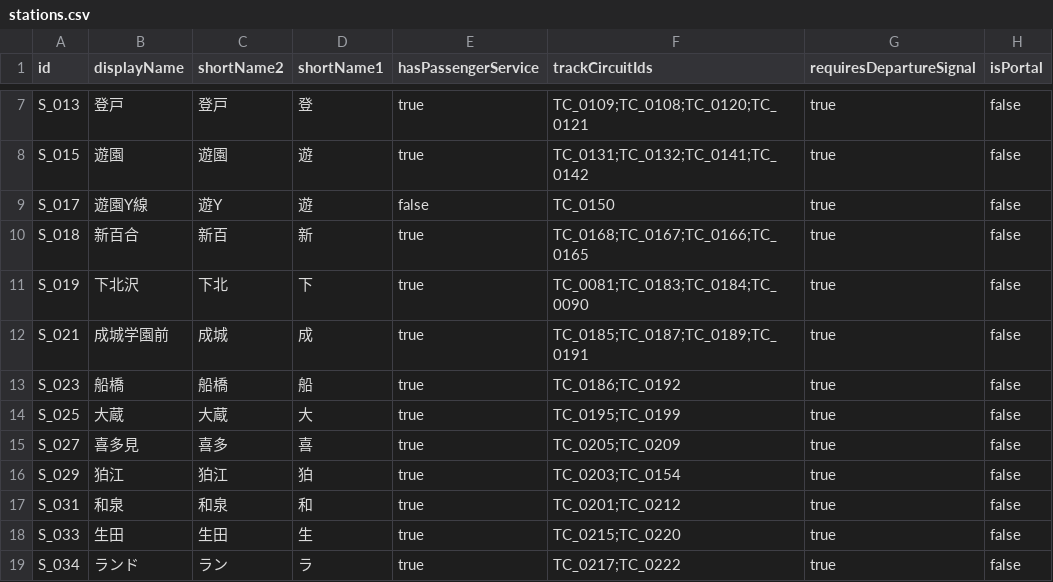
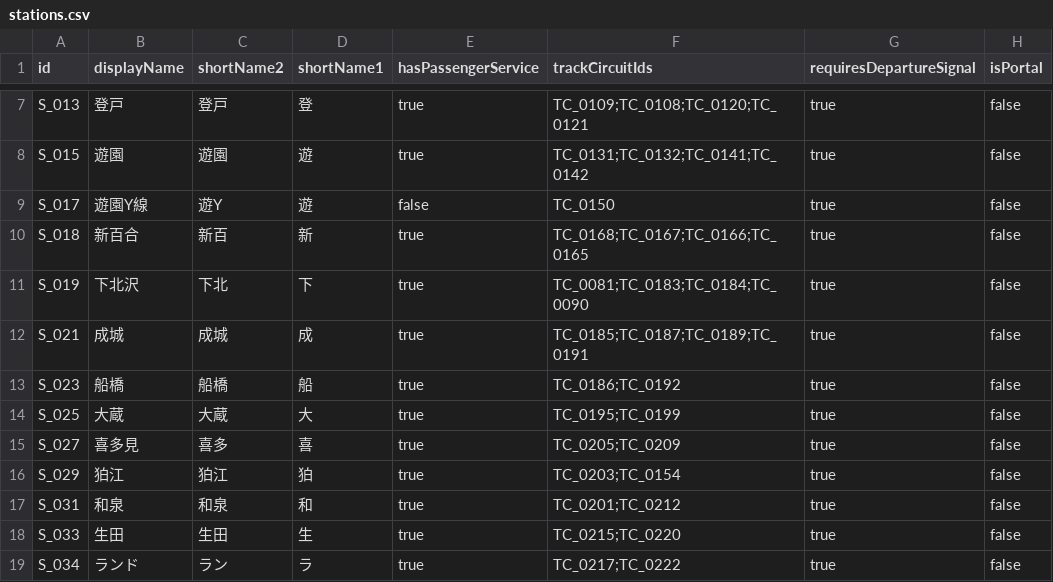
Before and after one commit to p4ken/CTCLive-CustomMaps, a CSV file: map_20261025170633_b3fd/Data/map_20261025170633_b3fd/stations.csv, drawn as a sheet; only a part is shown, gaps mark what is left out.

```diff
--- a/map_20261025170633_b3fd/Data/map_20261025170633_b3fd/stations.csv
+++ b/map_20261025170633_b3fd/Data/map_20261025170633_b3fd/stations.csv
@@ -11,3 +11,3 @@ S_018,新百合,新百,新,true,TC_0168;TC_0167;TC_0166;TC_0165,true,false
 S_019,下北沢,下北,下,true,TC_0081;TC_0183;TC_0184;TC_0090,true,false
-S_021,成城学園前,成城,成,true,TC_0185;TC_0187;TC_0189;TC_0191,true,false
+S_021,成城,成城,成,true,TC_0185;TC_0187;TC_0189;TC_0191,true,false
 S_023,船橋,船橋,船,true,TC_0186;TC_0192,true,false
```
Also changed, not shown: 1 other file.
